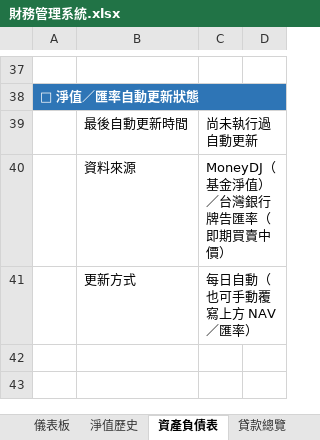
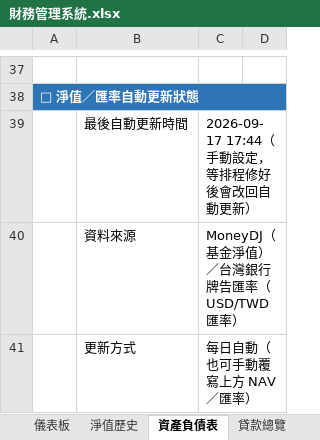
Before and after one commit to eminemollie/finance, an Excel workbook: 財務管理系統.xlsx, sheet 資產負債表, drawn as a sheet; only a part is shown, gaps mark what is left out; values as stored, in another font and other column widths than the file's, no borders; the diff names each change by its address in the sheet, - before the commit and + after, or states it on an @@ line.

```diff
--- a/財務管理系統.xlsx (sheet 資產負債表)
+++ b/財務管理系統.xlsx (sheet 資產負債表)
-C39: 尚未執行過自動更新
+C39: 2026-09-17 17:44（手動設定，等排程修好後會改回自動更新）
-C40: MoneyDJ（基金淨值）／台灣銀行牌告匯率（即期買賣中價）
+C40: MoneyDJ（基金淨值）／台灣銀行牌告匯率（USD/TWD匯率）
```
Also changed, not shown: sheet 股票部位, sheet 儀表板, 1 other file.
